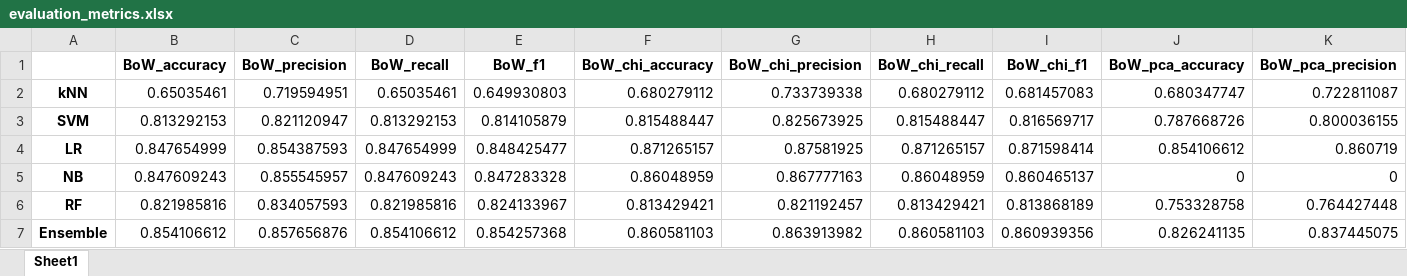
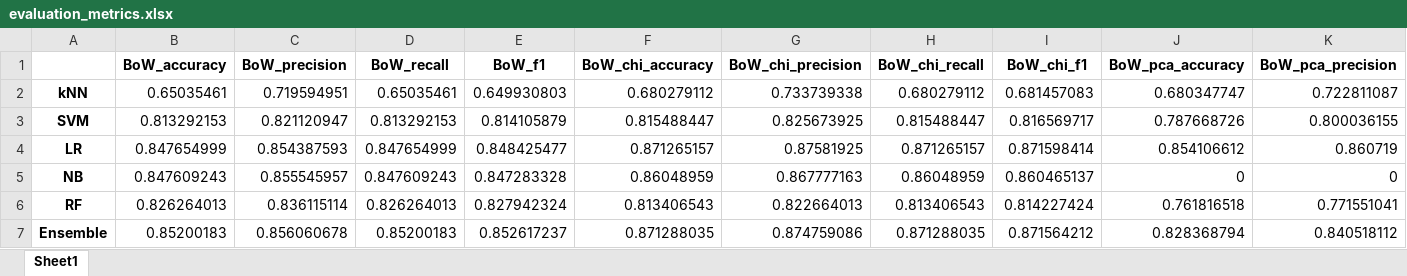
Before and after one commit to k-grosser/requirementsclassification, an Excel workbook: 4_classification&evaluation/output/context_integration/evaluation_metrics.xlsx, sheet Sheet1, drawn as a sheet; only a part is shown; values as stored, in another font and other column widths than the file's, no borders; removed rows and columns are numbered as before the commit, all else as after; rows hold the shown columns only; the diff covers the shown part only; the diff names each change by its address in the sheet, - before the commit and + after, or states it on an @@ line.

```diff
--- a/4_classification&evaluation/output/context_integration/evaluation_metrics.xlsx (sheet Sheet1)
+++ b/4_classification&evaluation/output/context_integration/evaluation_metrics.xlsx (sheet Sheet1)
-row 6: RF | 0.821985816 | 0.834057593 | 0.821985816 | 0.824133967 | 0.813429421 | 0.821192457 | 0.813429421 | 0.813868189 | 0.753328758 | 0.764427448
+row 6: RF | 0.826264013 | 0.836115114 | 0.826264013 | 0.827942324 | 0.813406543 | 0.822664013 | 0.813406543 | 0.814227424 | 0.761816518 | 0.771551041
-B7 (BoW_accuracy): 0.854106612
+B7 (BoW_accuracy): 0.85200183
-C7 (BoW_precision): 0.857656876
+C7 (BoW_precision): 0.856060678
-D7 (BoW_recall): 0.854106612
+D7 (BoW_recall): 0.85200183
-E7 (BoW_f1): 0.854257368
+E7 (BoW_f1): 0.852617237
-F7 (BoW_chi_accuracy): 0.860581103
+F7 (BoW_chi_accuracy): 0.871288035
-G7 (BoW_chi_precision): 0.863913982
+G7 (BoW_chi_precision): 0.874759086
-H7 (BoW_chi_recall): 0.860581103
+H7 (BoW_chi_recall): 0.871288035
-I7 (BoW_chi_f1): 0.860939356
+I7 (BoW_chi_f1): 0.871564212
-J7 (BoW_pca_accuracy): 0.826241135
+J7 (BoW_pca_accuracy): 0.828368794
-K7 (BoW_pca_precision): 0.837445075
+K7 (BoW_pca_precision): 0.840518112
```
Also changed, not shown: 10 edited cells elsewhere in this sheet, 4_classification&evaluation/output/context_integration/evaluation_f1_standard_deviation.xlsx, 4_classification&evaluation/output/context_integration/evaluation_time.xlsx, 11 other files.
